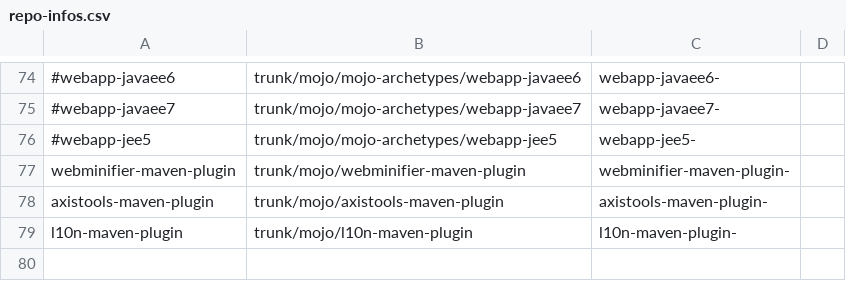
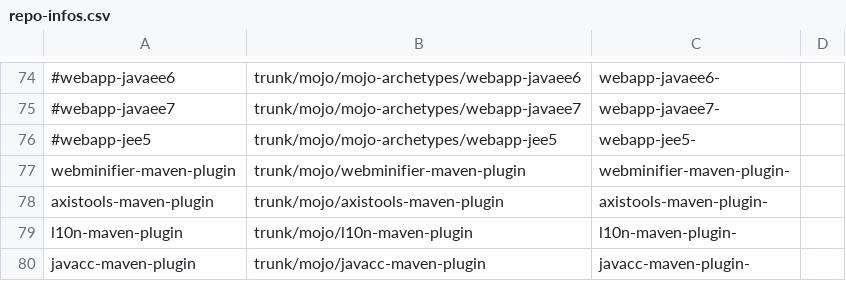
Before and after one commit to mojohaus/convert-to-git, a CSV file: repo-infos.csv, drawn as a sheet; only a part is shown, gaps mark what is left out.

Commit message:
Added javacc-maven-plugin.

```diff
--- a/repo-infos.csv
+++ b/repo-infos.csv
@@ -79 +79,2 @@ axistools-maven-plugin,trunk/mojo/axistools-maven-plugin,axistools-maven-plugin-
 l10n-maven-plugin,trunk/mojo/l10n-maven-plugin,l10n-maven-plugin-,
+javacc-maven-plugin,trunk/mojo/javacc-maven-plugin,javacc-maven-plugin-,
```
